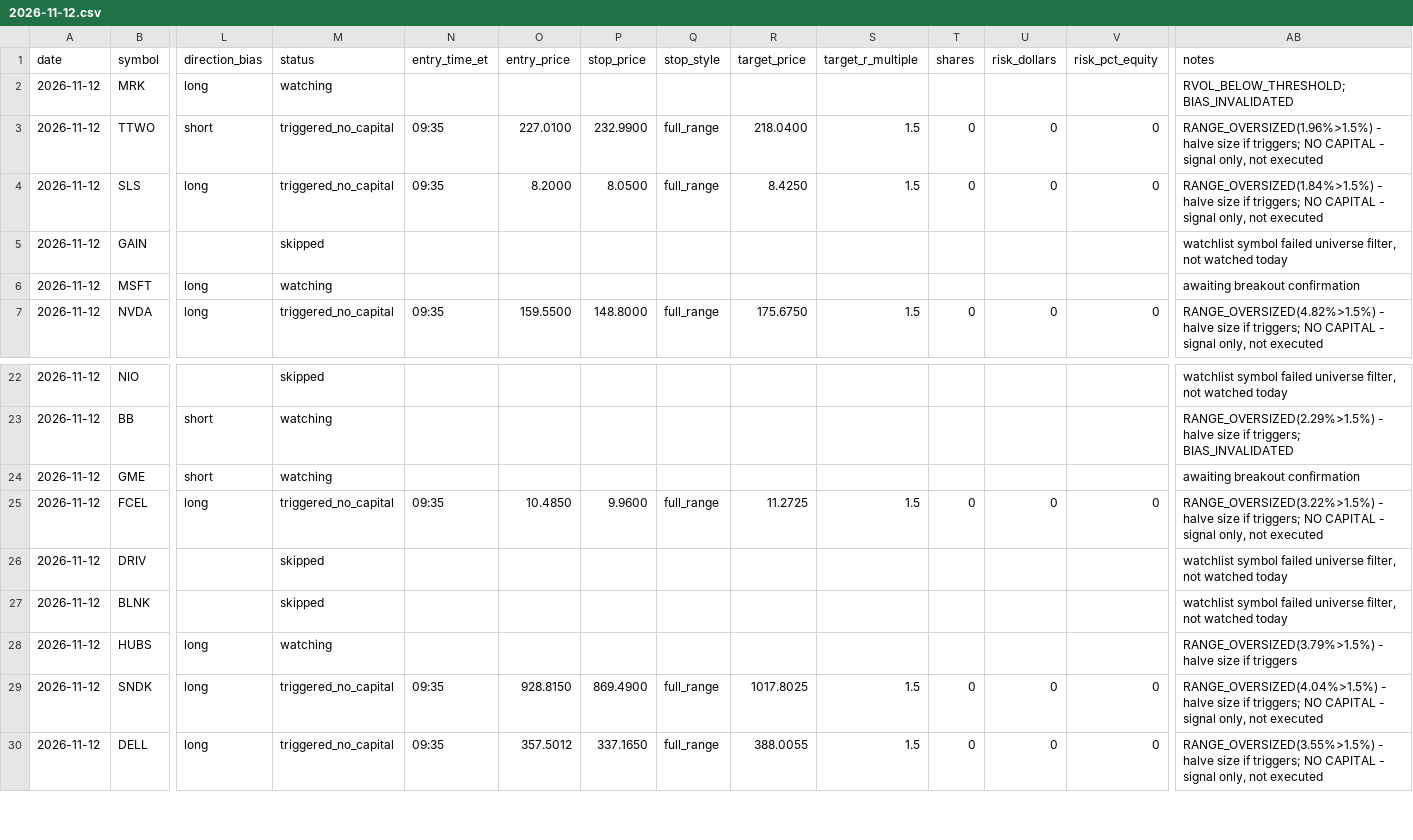
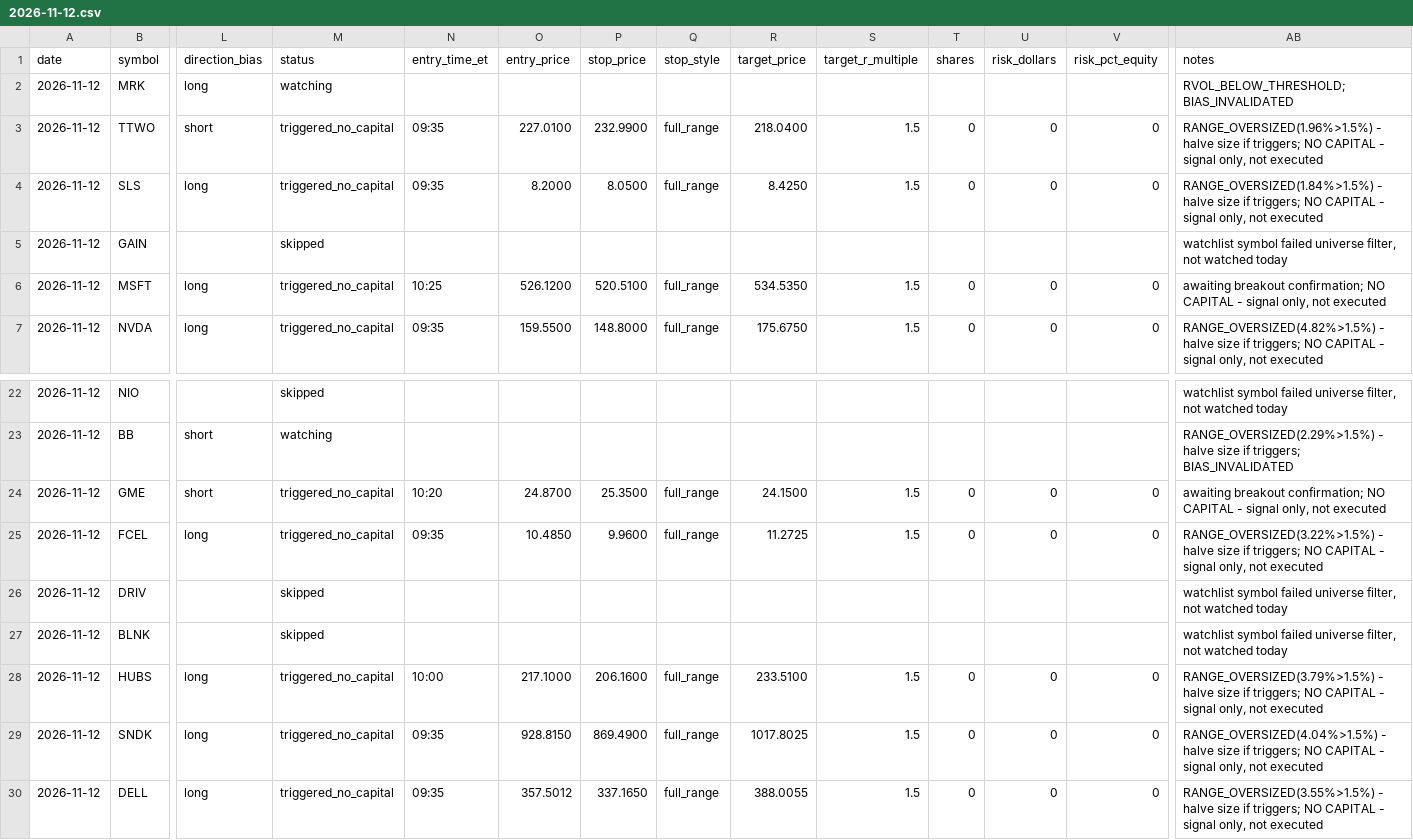
Before and after one commit to ssb0004-byte/trading, a CSV file: logs/trades/2026-11-12.csv, drawn as a sheet; only a part is shown, gaps mark what is left out; the diff covers the shown part only; the diff names each change by its address in the sheet, - before the commit and + after, or states it on an @@ line.

```diff
--- a/logs/trades/2026-11-12.csv
+++ b/logs/trades/2026-11-12.csv
-M6 (status): watching
+M6 (status): triggered_no_capital
-N6 (entry_time_et): (empty)
+N6 (entry_time_et): 10:25
-O6 (entry_price): (empty)
+O6 (entry_price): 526.1200
-P6 (stop_price): (empty)
+P6 (stop_price): 520.5100
-Q6 (stop_style): (empty)
+Q6 (stop_style): full_range
-R6 (target_price): (empty)
+R6 (target_price): 534.5350
-S6 (target_r_multiple): (empty)
+S6 (target_r_multiple): 1.5
-T6 (shares): (empty)
+T6 (shares): 0
-U6 (risk_dollars): (empty)
+U6 (risk_dollars): 0
-V6 (risk_pct_equity): (empty)
+V6 (risk_pct_equity): 0
-AB6 (notes): awaiting breakout confirmation
+AB6 (notes): awaiting breakout confirmation; NO CAPITAL - signal only, not executed
-M24 (status): watching
+M24 (status): triggered_no_capital
-N24 (entry_time_et): (empty)
+N24 (entry_time_et): 10:20
-O24 (entry_price): (empty)
+O24 (entry_price): 24.8700
-P24 (stop_price): (empty)
+P24 (stop_price): 25.3500
-Q24 (stop_style): (empty)
+Q24 (stop_style): full_range
-R24 (target_price): (empty)
+R24 (target_price): 24.1500
-S24 (target_r_multiple): (empty)
+S24 (target_r_multiple): 1.5
-T24 (shares): (empty)
+T24 (shares): 0
-U24 (risk_dollars): (empty)
+U24 (risk_dollars): 0
-V24 (risk_pct_equity): (empty)
+V24 (risk_pct_equity): 0
-AB24 (notes): awaiting breakout confirmation
+AB24 (notes): awaiting breakout confirmation; NO CAPITAL - signal only, not executed
-M28 (status): watching
+M28 (status): triggered_no_capital
-N28 (entry_time_et): (empty)
+N28 (entry_time_et): 10:00
-O28 (entry_price): (empty)
+O28 (entry_price): 217.1000
-P28 (stop_price): (empty)
+P28 (stop_price): 206.1600
-Q28 (stop_style): (empty)
+Q28 (stop_style): full_range
-R28 (target_price): (empty)
+R28 (target_price): 233.5100
-S28 (target_r_multiple): (empty)
+S28 (target_r_multiple): 1.5
-T28 (shares): (empty)
+T28 (shares): 0
-U28 (risk_dollars): (empty)
+U28 (risk_dollars): 0
-V28 (risk_pct_equity): (empty)
+V28 (risk_pct_equity): 0
-AB28 (notes): …size if triggers
+AB28 (notes): …size if triggers; NO CAPITAL - signal only, not executed
```
Also changed, not shown: 12 edited cells elsewhere in this file.
